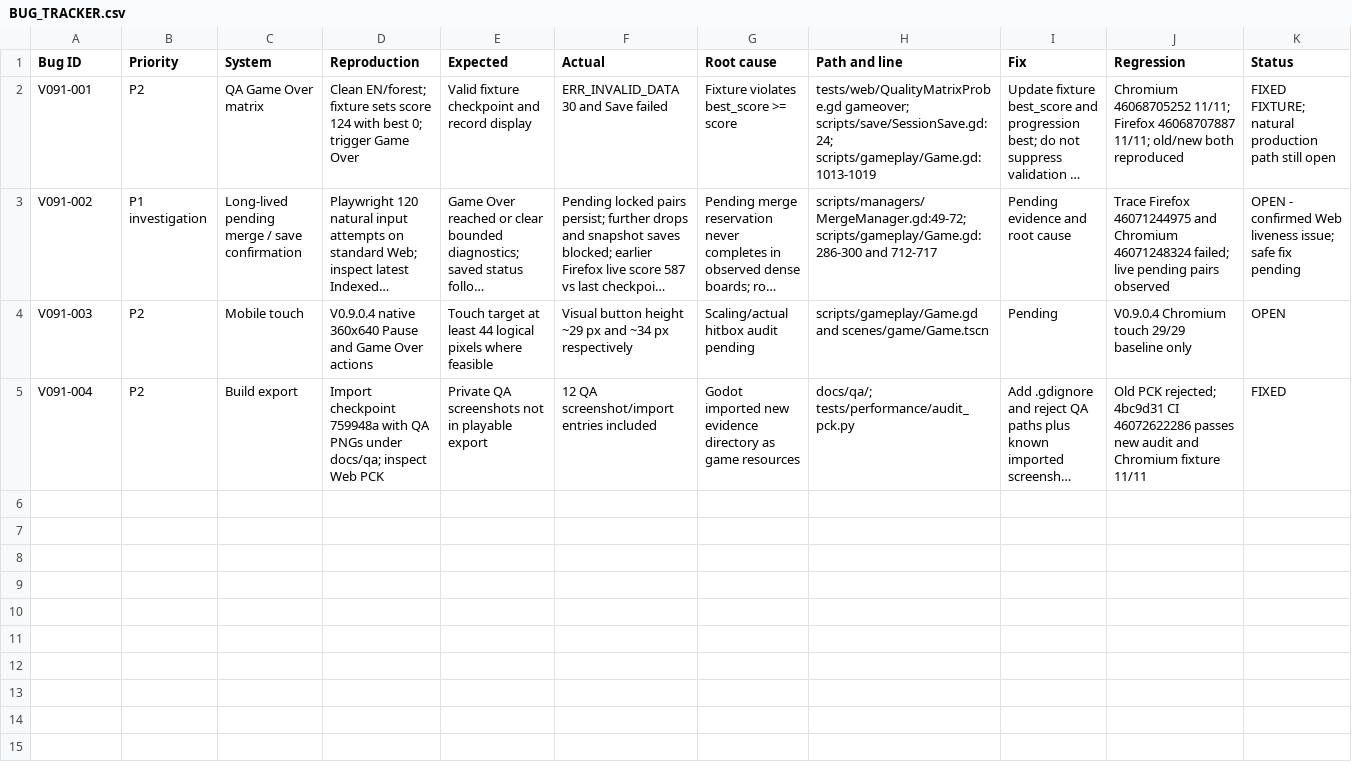
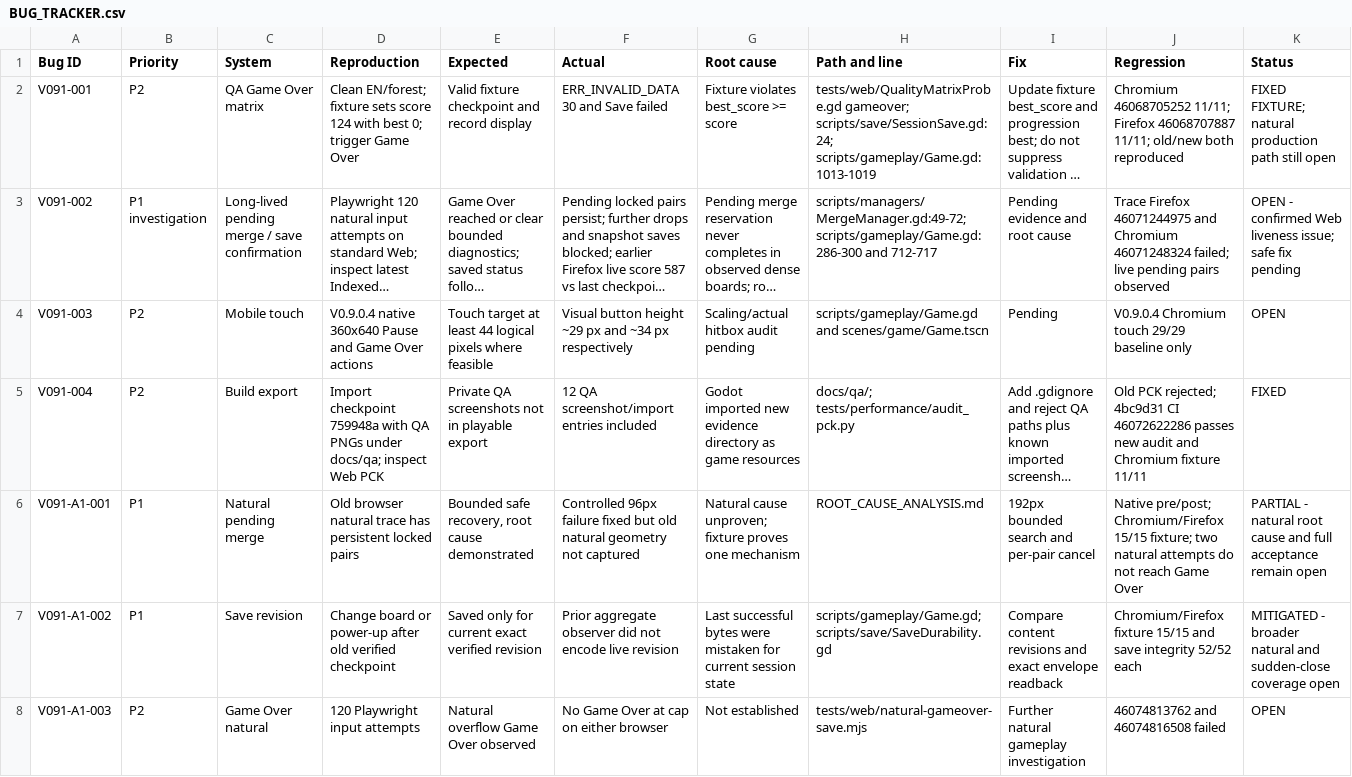
Before and after one commit to sandikovcusu-commits/MergeAnimal, a CSV file: MergeAnimals/BUG_TRACKER.csv, drawn as a sheet; long unchanged cells end in …; the diff names each change by its address in the sheet, - before the commit and + after, or states it on an @@ line.

Commit message:
Document partial merge deadlock and revision verification evidence [skip ci]
Co-authored-by: arena-agent <297053741+arena-agent@users.noreply.github.com>

```diff
--- a/MergeAnimals/BUG_TRACKER.csv
+++ b/MergeAnimals/BUG_TRACKER.csv
+row 6: V091-A1-001 | P1 | Natural pending merge | Old browser natural trace has persistent locked pairs | Bounded safe recovery, root cause demonstrated | Controlled 96px failure fixed but old natural geometry not captured | Natural cause unproven; fixture proves one mechanism | ROOT_CAUSE_ANALYSIS.md | 192px bounded search and per-pair cancel | Native pre/post; Chromium/Firefox 15/15 fixture; two natural attempts do not reach Game Over | PARTIAL - natural root cause and full acceptance remain open
+row 7: V091-A1-002 | P1 | Save revision | Change board or power-up after old verified checkpoint | Saved only for current exact verified revision | Prior aggregate observer did not encode live revision | Last successful bytes were mistaken for current session state | scripts/gameplay/Game.gd; scripts/save/SaveDurability.gd | Compare content revisions and exact envelope readback | Chromium/Firefox fixture 15/15 and save integrity 52/52 each | MITIGATED - broader natural and sudden-close coverage open
+row 8: V091-A1-003 | P2 | Game Over natural | 120 Playwright input attempts | Natural overflow Game Over observed | No Game Over at cap on either browser | Not established | tests/web/natural-gameover-save.mjs | Further natural gameplay investigation | 46074813762 and 46074816508 failed | OPEN
```
Also changed, not shown: 22 other files.
